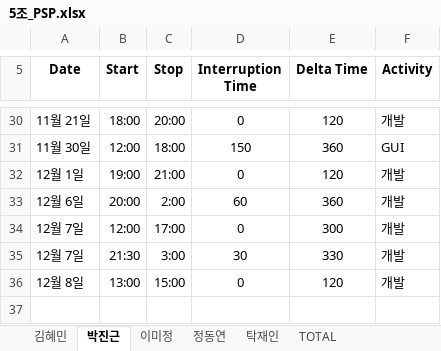
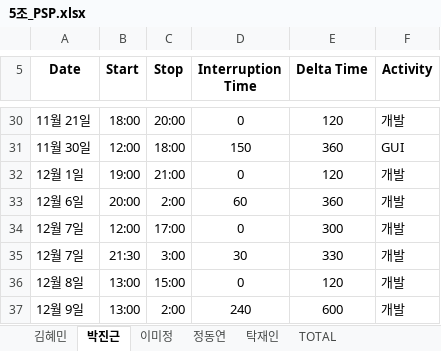
Before and after one commit to majung2/pumasi, an Excel workbook: 최종 산출물/5조_PSP.xlsx, sheet 박진근, drawn as a sheet; only a part is shown, gaps mark what is left out; values as stored, in another font and other column widths than the file's, no borders; the diff names each change by its address in the sheet, - before the commit and + after, or states it on an @@ line.

Commit message:
Add files via upload

```diff
--- a/최종 산출물/5조_PSP.xlsx (sheet 박진근)
+++ b/최종 산출물/5조_PSP.xlsx (sheet 박진근)
+row 37: 12월 9일 | 13:00 | 2:00 | 240 | 600 | 개발
```
Also changed, not shown: sheet TOTAL.
